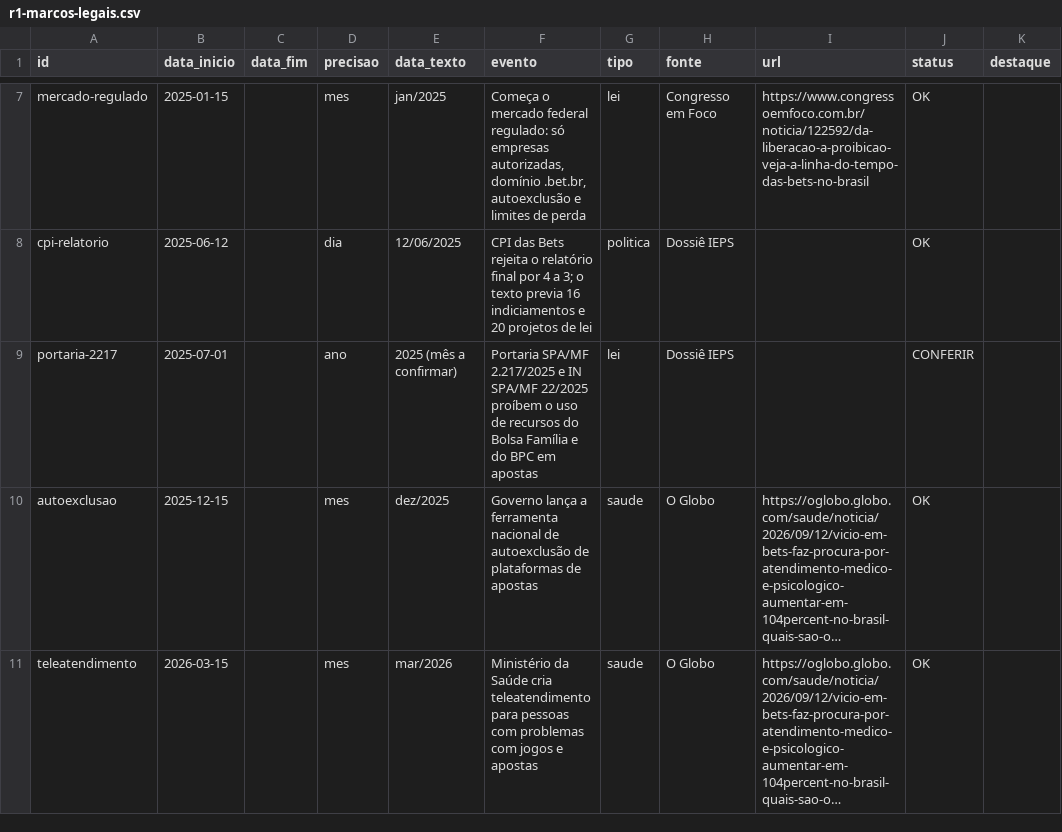
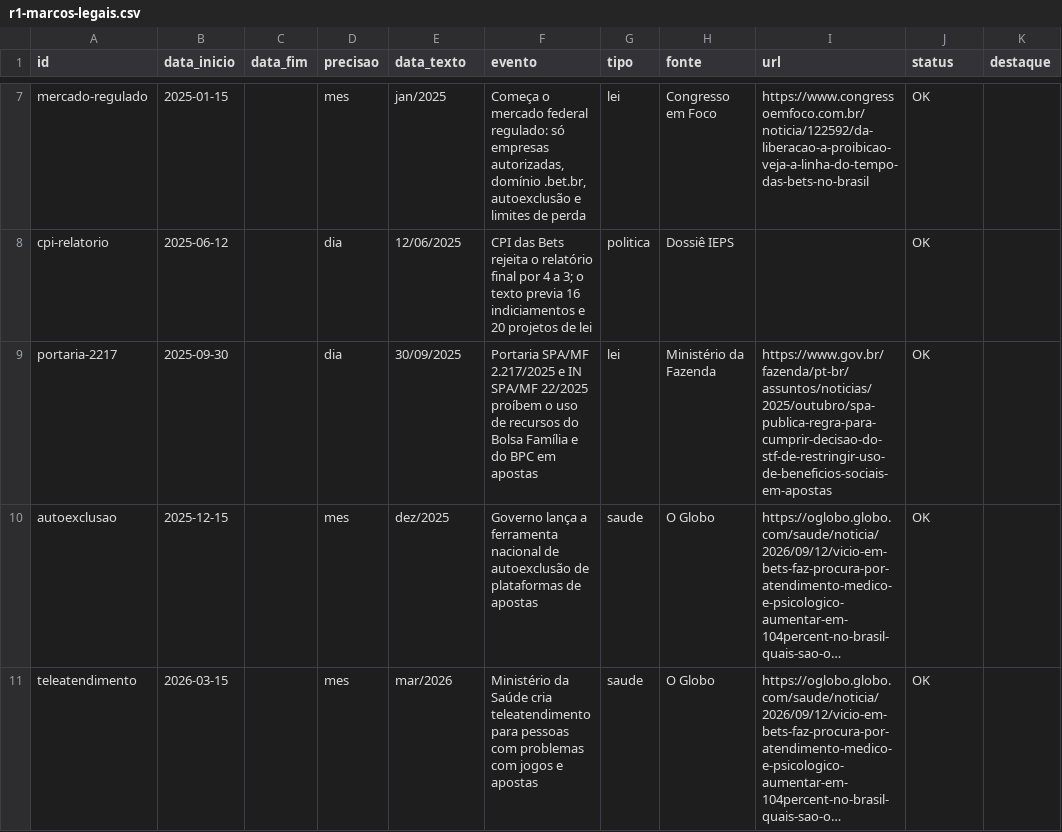
Before and after one commit to julianaserafims/innovative-data-driven-narratives-2026-2, a CSV file: data/r1-marcos-legais.csv, drawn as a sheet; only a part is shown, gaps mark what is left out; long unchanged cells end in …; the diff names each change by its address in the sheet, - before the commit and + after, or states it on an @@ line.

```diff
--- a/data/r1-marcos-legais.csv
+++ b/data/r1-marcos-legais.csv
-B9 (data_inicio): 2025-07-01
+B9 (data_inicio): 2025-09-30
-D9 (precisao): ano
+D9 (precisao): dia
-E9 (data_texto): 2025 (mês a confirmar)
+E9 (data_texto): 30/09/2025
-H9 (fonte): Dossiê IEPS
+H9 (fonte): Ministério da Fazenda
-I9 (url): (empty)
+I9 (url): https://www.gov.br/fazenda/pt-br/assuntos/noticias/2025/outubro/spa-publica-regra-para-cumprir-decisao-do-stf-de-restringir-uso-de-beneficios-sociais-em-apostas
-J9 (status): CONFERIR
+J9 (status): OK
```
Also changed, not shown: data/r2-pernambuco.csv, data/r2-serie-a-2026.csv, 13 other files.
